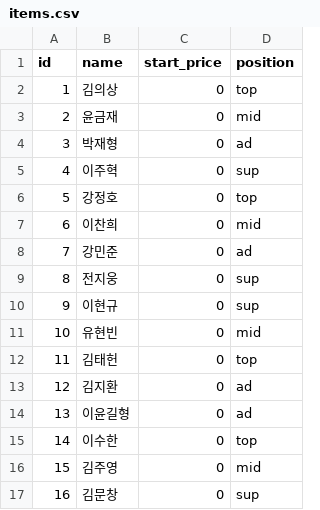
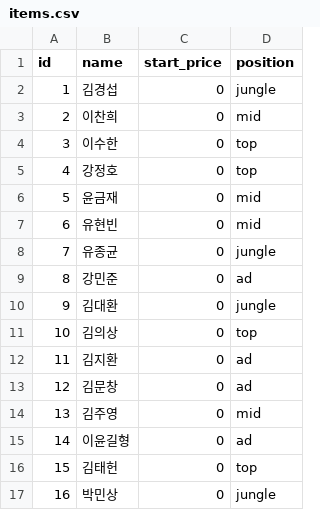
Before and after one commit to dldrks123/TheUlim_Auction, a CSV file: data/items.csv, drawn as a sheet.

Commit message:
Update items.csv

```diff
--- a/data/items.csv
+++ b/data/items.csv
@@ -1,17 +1,17 @@
 id,name,start_price,position
-1,김의상,0,top
-2,윤금재,0,mid
-3,박재형,0,ad
-4,이주혁,0,sup
-5,강정호,0,top
-6,이찬희,0,mid
-7,강민준,0,ad
-8,전지웅,0,sup
-9,이현규,0,sup
-10,유현빈,0,mid
-11,김태헌,0,top
-12,김지환,0,ad
-13,이윤길형,0,ad
-14,이수한,0,top
-15,김주영,0,mid
-16,김문창,0,sup
+1,김경섭,0,jungle
+2,이찬희,0,mid
+3,이수한,0,top
+4,강정호,0,top
+5,윤금재,0,mid
+6,유현빈,0,mid
+7,유종균,0,jungle
+8,강민준,0,ad
+9,김대환,0,jungle
+10,김의상,0,top
+11,김지환,0,ad
+12,김문창,0,ad
+13,김주영,0,mid
+14,이윤길형,0,ad
+15,김태헌,0,top
+16,박민상,0,jungle
```
